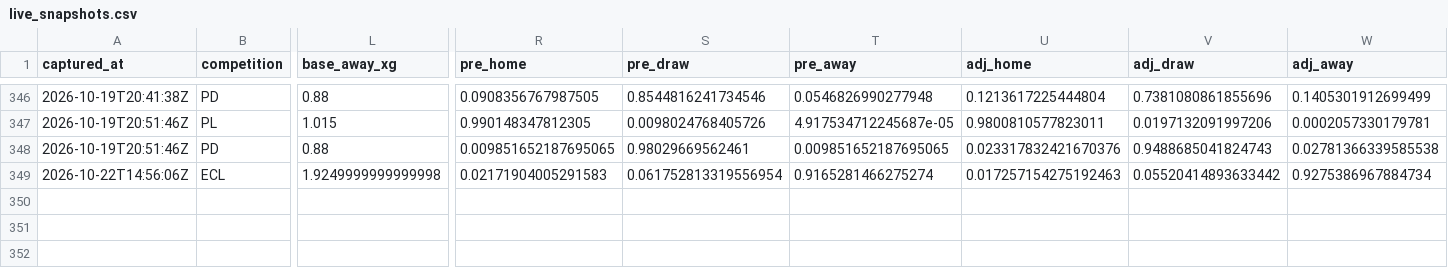
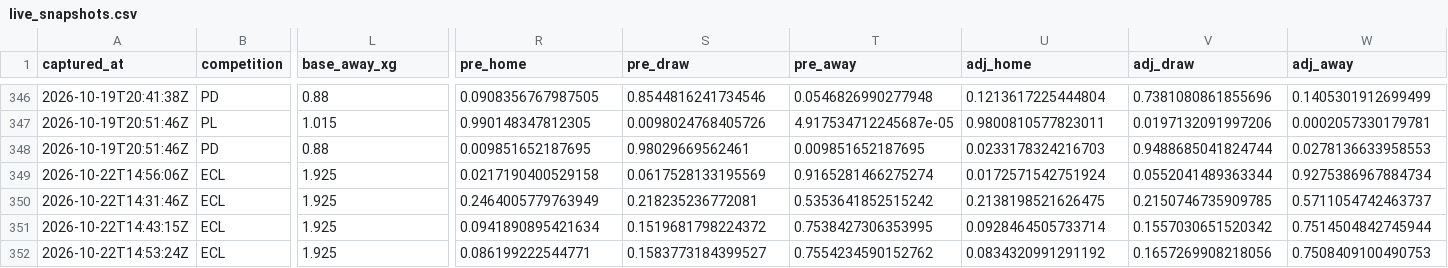
Before and after one commit to ecastc2607-cmd/football_prediction, a CSV file: data/tracking/live_snapshots.csv, drawn as a sheet; only a part is shown, gaps mark what is left out; rows hold the shown columns only; the diff names each change by its address in the sheet, - before the commit and + after, or states it on an @@ line.

```diff
--- a/data/tracking/live_snapshots.csv
+++ b/data/tracking/live_snapshots.csv
-R348 (pre_home): 0.009851652187695065
+R348 (pre_home): 0.009851652187695
-T348 (pre_away): 0.009851652187695065
+T348 (pre_away): 0.009851652187695
-U348 (adj_home): 0.023317832421670376
+U348 (adj_home): 0.0233178324216703
-V348 (adj_draw): 0.9488685041824743
+V348 (adj_draw): 0.9488685041824744
-W348 (adj_away): 0.02781366339585538
+W348 (adj_away): 0.0278136633958553
-L349 (base_away_xg): 1.9249999999999998
+L349 (base_away_xg): 1.925
-R349 (pre_home): 0.02171904005291583
+R349 (pre_home): 0.0217190400529158
-S349 (pre_draw): 0.061752813319556954
+S349 (pre_draw): 0.0617528133195569
-U349 (adj_home): 0.017257154275192463
+U349 (adj_home): 0.0172571542751924
-V349 (adj_draw): 0.05520414893633442
+V349 (adj_draw): 0.0552041489363344
+row 350: 2026-10-22T14:31:46Z | ECL | 1.925 | 0.2464005779763949 | 0.218235236772081 | 0.5353641852515242 | 0.2138198521626475 | 0.2150746735909785 | 0.5711054742463737
+row 351: 2026-10-22T14:43:15Z | ECL | 1.925 | 0.0941890895421634 | 0.1519681798224372 | 0.7538427306353995 | 0.0928464505733714 | 0.1557030651520342 | 0.7514504842745944
+row 352: 2026-10-22T14:53:24Z | ECL | 1.925 | 0.086199222544771 | 0.1583773184399527 | 0.7554234590152762 | 0.0834320991291192 | 0.1657269908218056 | 0.7508409100490753
```
Also changed, not shown: data/tracking/live_odds_snapshots.csv, 1 other file.
